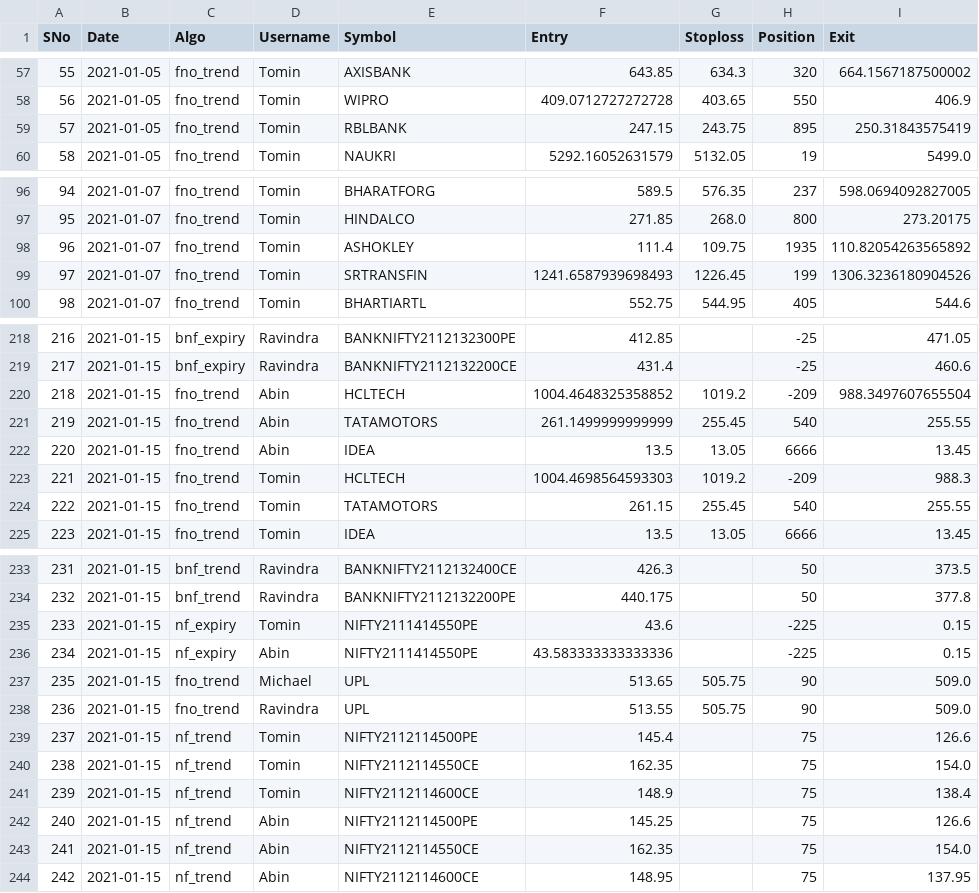
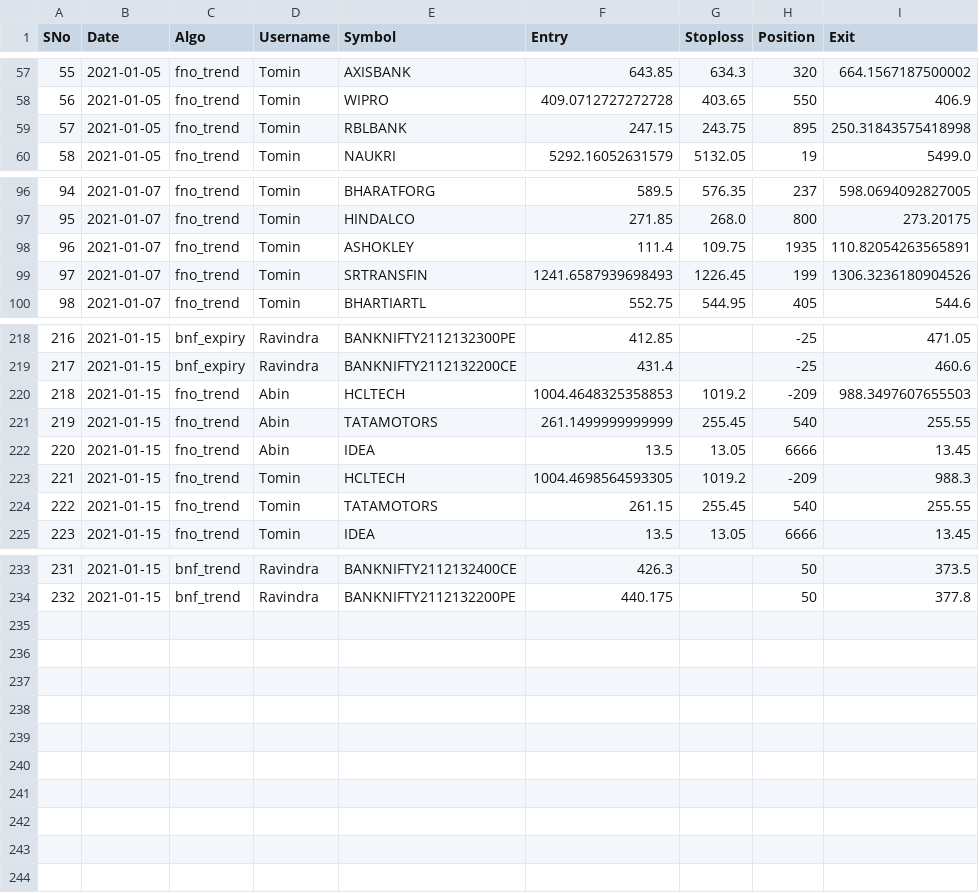
Before and after one commit to abinthomasonline/journal-dump, a CSV file: journal.csv, drawn as a sheet; only a part is shown, gaps mark what is left out; the diff covers the shown part only.

Commit message:
Revert "2021-01-15"
This reverts commit b76710fcb37a90e69a4ffb5f4eb5718b5f76ed58.

```diff
--- a/journal.csv
+++ b/journal.csv
@@ -58,3 +58,3 @@ SNo,Date,Algo,Username,Symbol,Entry,Stoploss,Position,Exit
 56,2021-01-05,fno_trend,Tomin,WIPRO,409.0712727272728,403.65,550,406.9
-57,2021-01-05,fno_trend,Tomin,RBLBANK,247.15,243.75,895,250.31843575419
+57,2021-01-05,fno_trend,Tomin,RBLBANK,247.15,243.75,895,250.31843575418998
 58,2021-01-05,fno_trend,Tomin,NAUKRI,5292.16052631579,5132.05,19,5499.0
@@ -97,3 +97,3 @@ SNo,Date,Algo,Username,Symbol,Entry,Stoploss,Position,Exit
 95,2021-01-07,fno_trend,Tomin,HINDALCO,271.85,268.0,800,273.20175
-96,2021-01-07,fno_trend,Tomin,ASHOKLEY,111.4,109.75,1935,110.82054263565892
+96,2021-01-07,fno_trend,Tomin,ASHOKLEY,111.4,109.75,1935,110.82054263565891
 97,2021-01-07,fno_trend,Tomin,SRTRANSFIN,1241.6587939698493,1226.45,199,1306.3236180904526
@@ -219,6 +219,6 @@ SNo,Date,Algo,Username,Symbol,Entry,Stoploss,Position,Exit
 217,2021-01-15,bnf_expiry,Ravindra,BANKNIFTY2112132200CE,431.4,,-25,460.6
-218,2021-01-15,fno_trend,Abin,HCLTECH,1004.4648325358852,1019.2,-209,988.3497607655504
+218,2021-01-15,fno_trend,Abin,HCLTECH,1004.4648325358853,1019.2,-209,988.3497607655503
 219,2021-01-15,fno_trend,Abin,TATAMOTORS,261.1499999999999,255.45,540,255.55
 220,2021-01-15,fno_trend,Abin,IDEA,13.5,13.05,6666,13.45
-221,2021-01-15,fno_trend,Tomin,HCLTECH,1004.4698564593303,1019.2,-209,988.3
+221,2021-01-15,fno_trend,Tomin,HCLTECH,1004.4698564593305,1019.2,-209,988.3
 222,2021-01-15,fno_trend,Tomin,TATAMOTORS,261.15,255.45,540,255.55
@@ -234,11 +234 @@ SNo,Date,Algo,Username,Symbol,Entry,Stoploss,Position,Exit
 232,2021-01-15,bnf_trend,Ravindra,BANKNIFTY2112132200PE,440.175,,50,377.8
-233,2021-01-15,nf_expiry,Tomin,NIFTY2111414550PE,43.6,,-225,0.15
-234,2021-01-15,nf_expiry,Abin,NIFTY2111414550PE,43.583333333333336,,-225,0.15
-235,2021-01-15,fno_trend,Michael,UPL,513.65,505.75,90,509.0
-236,2021-01-15,fno_trend,Ravindra,UPL,513.55,505.75,90,509.0
-237,2021-01-15,nf_trend,Tomin,NIFTY2112114500PE,145.4,,75,126.6
-238,2021-01-15,nf_trend,Tomin,NIFTY2112114550CE,162.35,,75,154.0
-239,2021-01-15,nf_trend,Tomin,NIFTY2112114600CE,148.9,,75,138.4
-240,2021-01-15,nf_trend,Abin,NIFTY2112114500PE,145.25,,75,126.6
-241,2021-01-15,nf_trend,Abin,NIFTY2112114550CE,162.35,,75,154.0
-242,2021-01-15,nf_trend,Abin,NIFTY2112114600CE,148.95,,75,137.95
```
Also changed, not shown: 3 edited cells elsewhere in this file.
